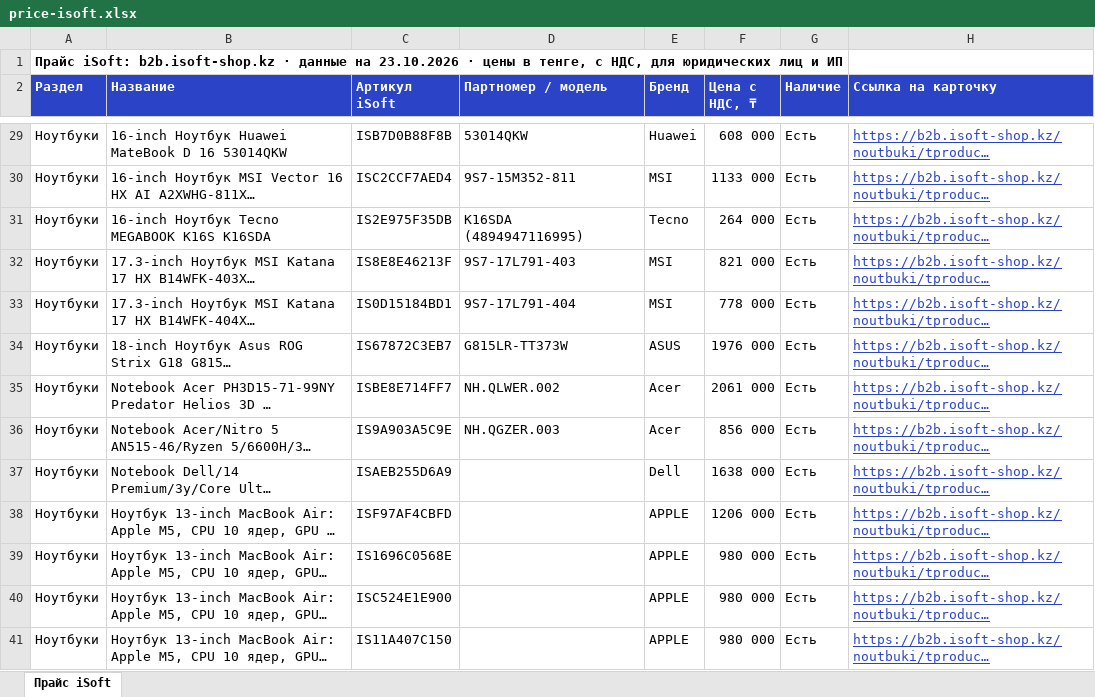
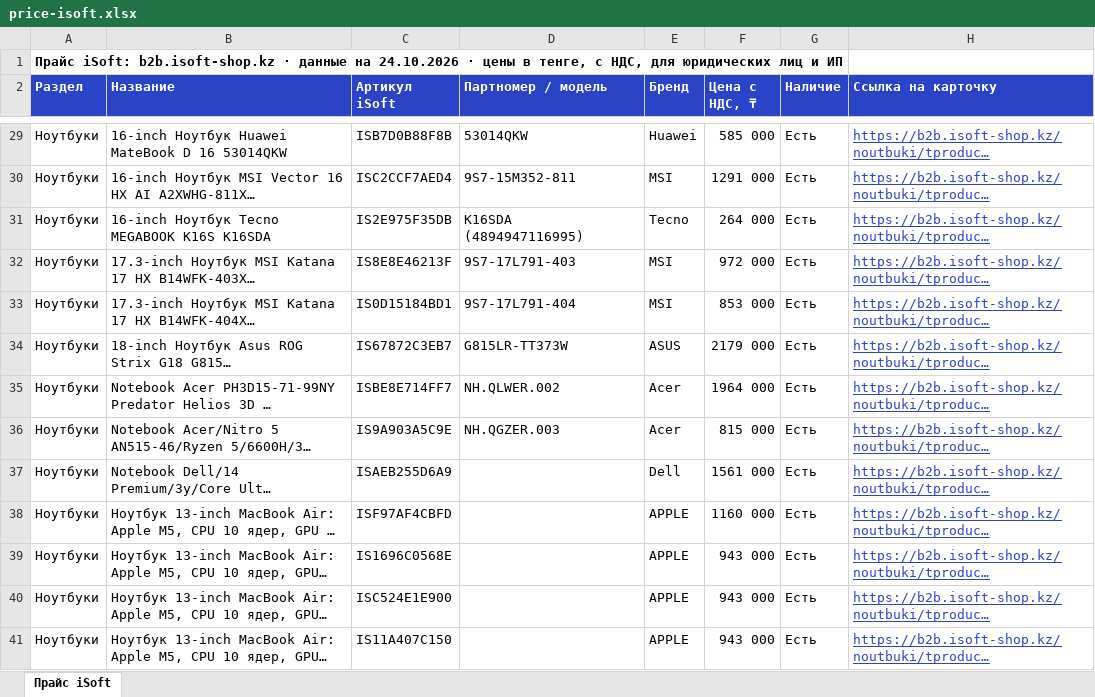
Before and after one commit to askhatjuve-ops/isoft-search, an Excel workbook: price-isoft.xlsx, sheet Прайс iSoft, drawn as a sheet; only a part is shown, gaps mark what is left out; long unchanged cells end in …; values as stored, in another font and other column widths than the file's, no borders; the diff covers the shown part only; the diff names each change by its address in the sheet, - before the commit and + after, or states it on an @@ line.

```diff
--- a/price-isoft.xlsx (sheet Прайс iSoft)
+++ b/price-isoft.xlsx (sheet Прайс iSoft)
-A1 (Раздел): …данные на 23.10.2026 · цены…
+A1 (Раздел): …данные на 24.10.2026 · цены…
-F29 (Цена с НДС, ₸): 608 000
+F29 (Цена с НДС, ₸): 585 000
-F30 (Цена с НДС, ₸): 1133 000
+F30 (Цена с НДС, ₸): 1291 000
-F32 (Цена с НДС, ₸): 821 000
+F32 (Цена с НДС, ₸): 972 000
-F33 (Цена с НДС, ₸): 778 000
+F33 (Цена с НДС, ₸): 853 000
-F34 (Цена с НДС, ₸): 1976 000
+F34 (Цена с НДС, ₸): 2179 000
-F35 (Цена с НДС, ₸): 2061 000
+F35 (Цена с НДС, ₸): 1964 000
-F36 (Цена с НДС, ₸): 856 000
+F36 (Цена с НДС, ₸): 815 000
-F37 (Цена с НДС, ₸): 1638 000
+F37 (Цена с НДС, ₸): 1561 000
-F38 (Цена с НДС, ₸): 1206 000
+F38 (Цена с НДС, ₸): 1160 000
-F39:F41 (Цена с НДС, ₸): 980 000
+F39:F41 (Цена с НДС, ₸): 943 000
```
Also changed, not shown: 110 added rows, 85 removed rows and 468 edited cells elsewhere in this sheet, 5 other files.
